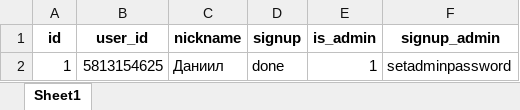
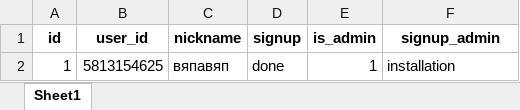
Before and after one commit to HARB1I/telegram_bot_ministry, an Excel workbook: result.xlsx, sheet Sheet1, drawn as a sheet; values as stored, in another font and other column widths than the file's, no borders; the diff names each change by its address in the sheet, - before the commit and + after, or states it on an @@ line.

```diff
--- a/result.xlsx (sheet Sheet1)
+++ b/result.xlsx (sheet Sheet1)
-C2 (nickname): Даниил
+C2 (nickname): вяпавяп
-F2 (signup_admin): setadminpassword
+F2 (signup_admin): installation
```
Also changed, not shown: 3 other files.
